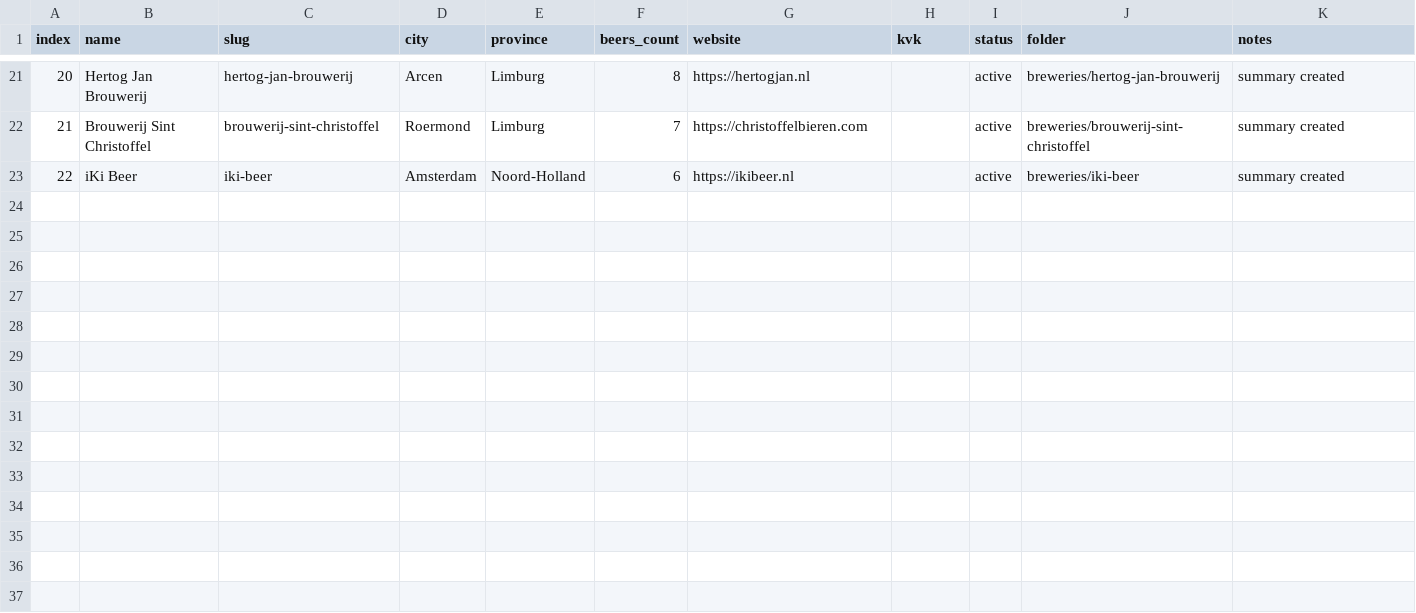
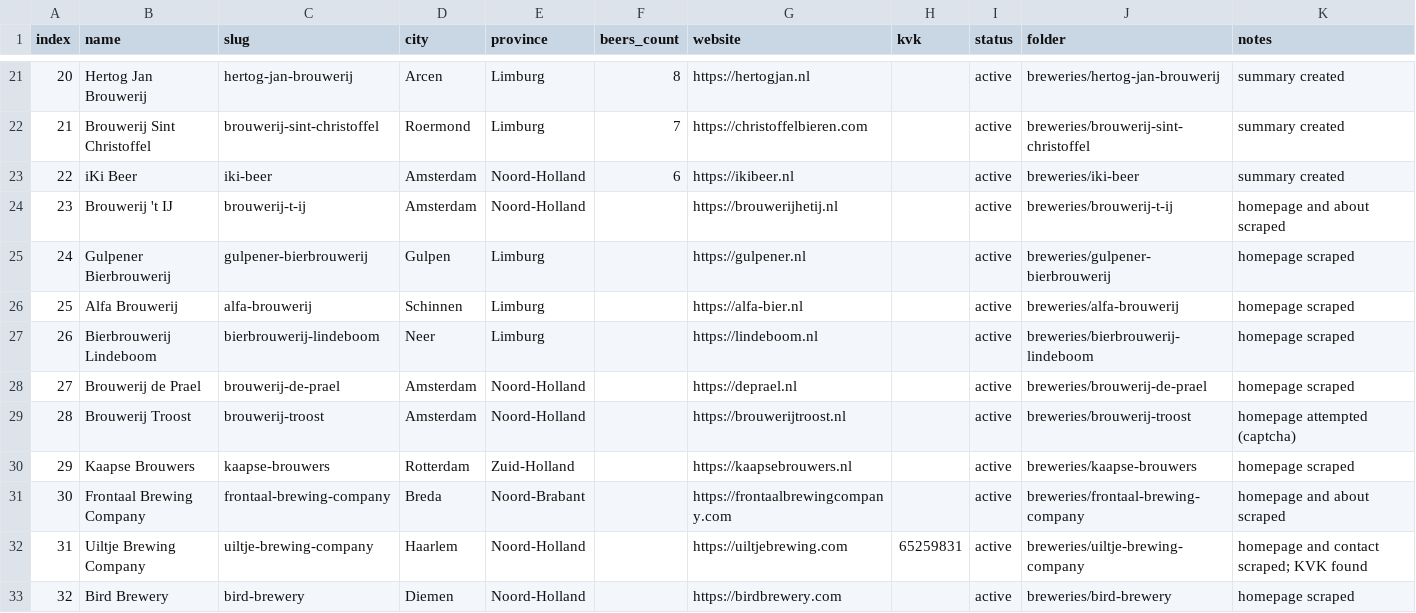
Before and after one commit to kunalpanchal/dutch-beer-scraper, a CSV file: data/dutch_beer_all.csv, drawn as a sheet; only a part is shown, gaps mark what is left out.

Commit message:
Continue scrape: batch 23-32 Dutch breweries (known craft list due to dutch.beer pause). Updated CSV, progress, summaries. HTMLs scraped locally for key pages.

```diff
--- a/data/dutch_beer_all.csv
+++ b/data/dutch_beer_all.csv
@@ -23 +23,11 @@ index,name,slug,city,province,beers_count,website,kvk,status,folder,notes
 22,iKi Beer,iki-beer,Amsterdam,Noord-Holland,6,https://ikibeer.nl,,active,breweries/iki-beer,summary created
+23,Brouwerij 't IJ,brouwerij-t-ij,Amsterdam,Noord-Holland,,https://brouwerijhetij.nl,,active,breweries/brouwerij-t-ij,homepage and about scraped
+24,Gulpener Bierbrouwerij,gulpener-bierbrouwerij,Gulpen,Limburg,,https://gulpener.nl,,active,breweries/gulpener-bierbrouwerij,homepage scraped
+25,Alfa Brouwerij,alfa-brouwerij,Schinnen,Limburg,,https://alfa-bier.nl,,active,breweries/alfa-brouwerij,homepage scraped
+26,Bierbrouwerij Lindeboom,bierbrouwerij-lindeboom,Neer,Limburg,,https://lindeboom.nl,,active,breweries/bierbrouwerij-lindeboom,homepage scraped
+27,Brouwerij de Prael,brouwerij-de-prael,Amsterdam,Noord-Holland,,https://deprael.nl,,active,breweries/brouwerij-de-prael,homepage scraped
+28,Brouwerij Troost,brouwerij-troost,Amsterdam,Noord-Holland,,https://brouwerijtroost.nl,,active,breweries/brouwerij-troost,homepage attempted (captcha)
+29,Kaapse Brouwers,kaapse-brouwers,Rotterdam,Zuid-Holland,,https://kaapsebrouwers.nl,,active,breweries/kaapse-brouwers,homepage scraped
+30,Frontaal Brewing Company,frontaal-brewing-company,Breda,Noord-Brabant,,https://frontaalbrewingcompany.com,,active,breweries/frontaal-brewing-company,homepage and about scraped
+31,Uiltje Brewing Company,uiltje-brewing-company,Haarlem,Noord-Holland,,https://uiltjebrewing.com,65259831,active,breweries/uiltje-brewing-company,homepage and contact scraped; KVK found
+32,Bird Brewery,bird-brewery,Diemen,Noord-Holland,,https://birdbrewery.com,,active,breweries/bird-brewery,homepage scraped
```
Also changed, not shown: 11 other files.
